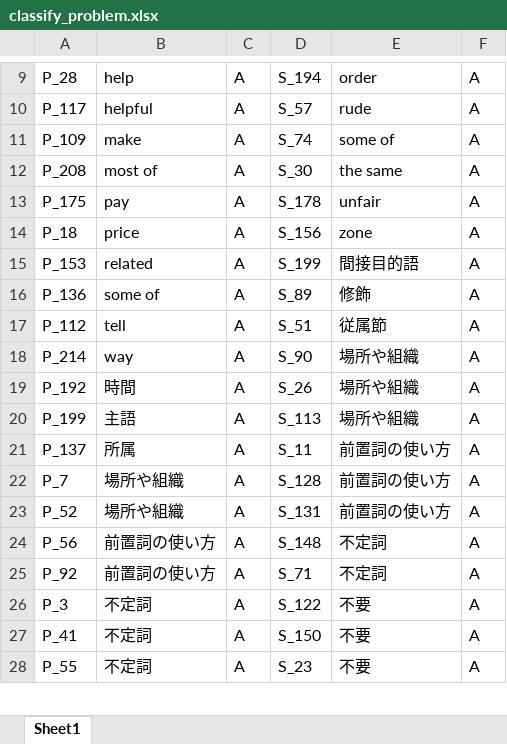
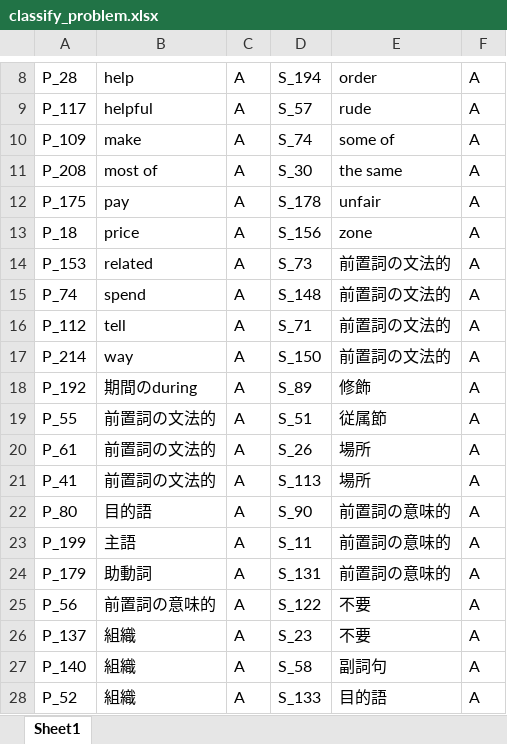
Before and after one commit to yusuke1565/gathering-info-system, an Excel workbook: input/classify_problem.xlsx, sheet Sheet1, drawn as a sheet; only a part is shown, gaps mark what is left out; values as stored, in another font and other column widths than the file's, no borders; removed rows and columns are numbered as before the commit, all else as after; the diff covers the shown part only; the diff names each change by its address in the sheet, - before the commit and + after, or states it on an @@ line.

```diff
--- a/input/classify_problem.xlsx (sheet Sheet1)
+++ b/input/classify_problem.xlsx (sheet Sheet1)
-D14: S_199
+D14: S_73
-E14: 間接目的語
+E14: 前置詞の文法的
-row 16: P_136 | some of | A | S_89 | 修飾 | A
+row 15: P_74 | spend | A | S_148 | 前置詞の文法的 | A
-D16: S_51
+D16: S_71
-E16: 従属節
+E16: 前置詞の文法的
-D17: S_90
+D17: S_150
-E17: 場所や組織
+E17: 前置詞の文法的
-B18: 時間
+B18: 期間のduring
-D18: S_26
+D18: S_89
-E18: 場所や組織
+E18: 修飾
+row 19: P_55 | 前置詞の文法的 | A | S_51 | 従属節 | A
+row 20: P_61 | 前置詞の文法的 | A | S_26 | 場所 | A
+row 21: P_41 | 前置詞の文法的 | A | S_113 | 場所 | A
+row 22: P_80 | 目的語 | A | S_90 | 前置詞の意味的 | A
-D23: S_113
+D23: S_11
-E23: 場所や組織
+E23: 前置詞の意味的
+row 24: P_179 | 助動詞 | A | S_131 | 前置詞の意味的 | A
+row 25: P_56 | 前置詞の意味的 | A | S_122 | 不要 | A
-B26: 所属
+B26: 組織
-D26: S_11
+D26: S_23
-E26: 前置詞の使い方
+E26: 不要
-row 22: P_7 | 場所や組織 | A | S_128 | 前置詞の使い方 | A
+row 27: P_140 | 組織 | A | S_58 | 副詞句 | A
-B28: 場所や組織
+B28: 組織
-D28: S_131
+D28: S_133
-E28: 前置詞の使い方
+E28: 目的語
-row 24: P_56 | 前置詞の使い方 | A | S_148 | 不定詞 | A
-row 25: P_92 | 前置詞の使い方 | A | S_71 | 不定詞 | A
-row 26: P_3 | 不定詞 | A | S_122 | 不要 | A
-row 27: P_41 | 不定詞 | A | S_150 | 不要 | A
-row 28: P_55 | 不定詞 | A | S_23 | 不要 | A
```
Also changed, not shown: 18 added rows, 19 removed rows and 101 edited cells elsewhere in this sheet, 3 other files.
